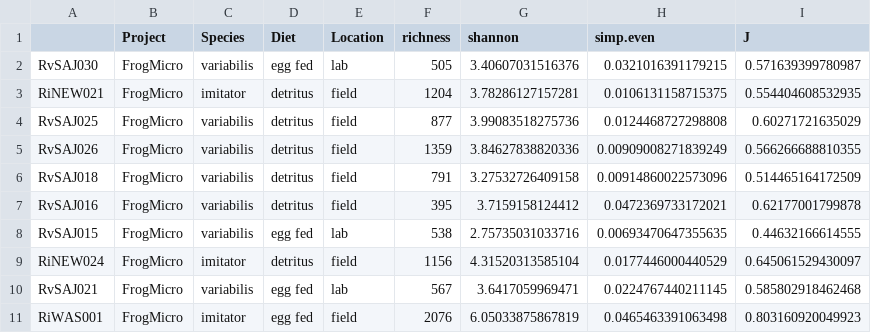
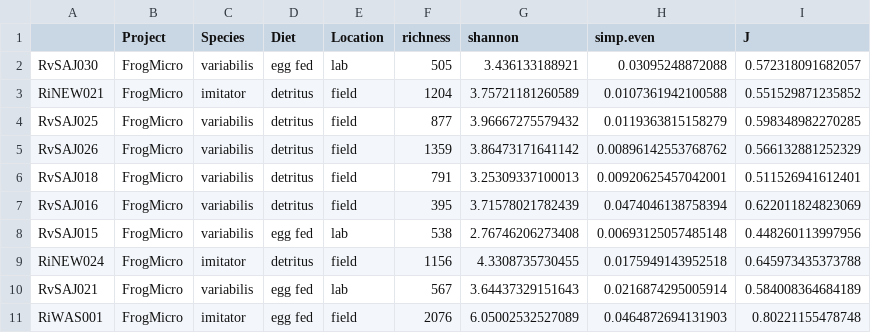
Before and after one commit to PeraltaLab/TadpoleMicrobiomes, a CSV file: data/diversity.bact.raw.csv, drawn as a sheet; only a part is shown; the diff covers the shown part only.

```diff
--- a/data/diversity.bact.raw.csv
+++ b/data/diversity.bact.raw.csv
@@ -1,11 +1,11 @@
 "","Project","Species","Diet","Location","richness","shannon","simp.even","J"
-"RvSAJ030","FrogMicro","variabilis","egg fed","lab",505,3.40607031516376,0.0321016391179215,0.571639399780987
-"RiNEW021","FrogMicro","imitator","detritus","field",1204,3.78286127157281,0.0106131158715375,0.554404608532935
-"RvSAJ025","FrogMicro","variabilis","detritus","field",877,3.99083518275736,0.0124468727298808,0.60271721635029
-"RvSAJ026","FrogMicro","variabilis","detritus","field",1359,3.84627838820336,0.00909008271839249,0.566266688810355
-"RvSAJ018","FrogMicro","variabilis","detritus","field",791,3.27532726409158,0.00914860022573096,0.514465164172509
-"RvSAJ016","FrogMicro","variabilis","detritus","field",395,3.7159158124412,0.0472369733172021,0.62177001799878
-"RvSAJ015","FrogMicro","variabilis","egg fed","lab",538,2.75735031033716,0.00693470647355635,0.44632166614555
-"RiNEW024","FrogMicro","imitator","detritus","field",1156,4.31520313585104,0.0177446000440529,0.645061529430097
-"RvSAJ021","FrogMicro","variabilis","egg fed","lab",567,3.6417059969471,0.0224767440211145,0.585802918462468
-"RiWAS001","FrogMicro","imitator","egg fed","field",2076,6.05033875867819,0.0465463391063498,0.803160920049923
+"RvSAJ030","FrogMicro","variabilis","egg fed","lab",505,3.436133188921,0.03095248872088,0.572318091682057
+"RiNEW021","FrogMicro","imitator","detritus","field",1204,3.75721181260589,0.0107361942100588,0.551529871235852
+"RvSAJ025","FrogMicro","variabilis","detritus","field",877,3.96667275579432,0.0119363815158279,0.598348982270285
+"RvSAJ026","FrogMicro","variabilis","detritus","field",1359,3.86473171641142,0.00896142553768762,0.566132881252329
+"RvSAJ018","FrogMicro","variabilis","detritus","field",791,3.25309337100013,0.00920625457042001,0.511526941612401
+"RvSAJ016","FrogMicro","variabilis","detritus","field",395,3.71578021782439,0.0474046138758394,0.622011824823069
+"RvSAJ015","FrogMicro","variabilis","egg fed","lab",538,2.76746206273408,0.00693125057485148,0.448260113997956
+"RiNEW024","FrogMicro","imitator","detritus","field",1156,4.3308735730455,0.0175949143952518,0.645973435373788
+"RvSAJ021","FrogMicro","variabilis","egg fed","lab",567,3.64437329151643,0.0216874295005914,0.584008364684189
+"RiWAS001","FrogMicro","imitator","egg fed","field",2076,6.05002532527089,0.0464872694131903,0.80221155478748
```
Also changed, not shown: 21 edited cells elsewhere in this file, data/diversity.bact.summary.csv, 15 other files.
